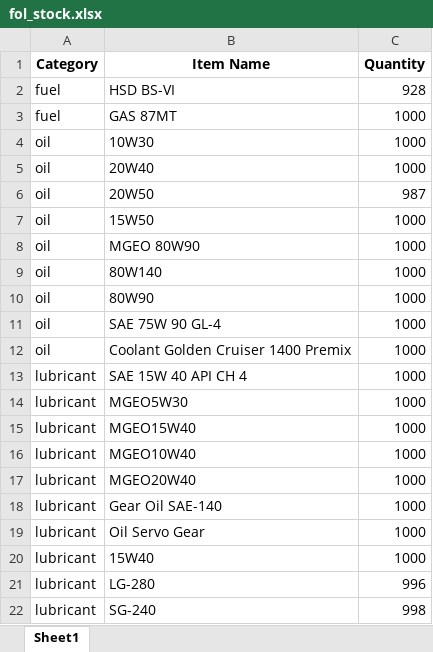
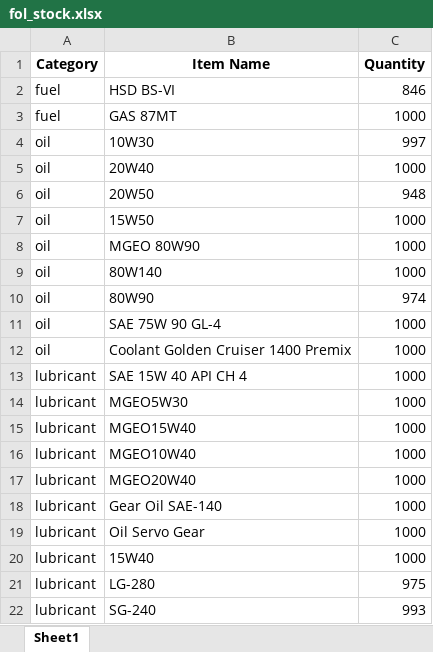
Before and after one commit to uchitmodi/FOL_WEBAPP, an Excel workbook: fol_stock.xlsx, sheet Sheet1, drawn as a sheet; values as stored, in another font and other column widths than the file's, no borders; the diff names each change by its address in the sheet, - before the commit and + after, or states it on an @@ line.

```diff
--- a/fol_stock.xlsx (sheet Sheet1)
+++ b/fol_stock.xlsx (sheet Sheet1)
-C2 (Quantity): 928
+C2 (Quantity): 846
-C4 (Quantity): 1000
+C4 (Quantity): 997
-C6 (Quantity): 987
+C6 (Quantity): 948
-C10 (Quantity): 1000
+C10 (Quantity): 974
-C21 (Quantity): 996
+C21 (Quantity): 975
-C22 (Quantity): 998
+C22 (Quantity): 993
```
Also changed, not shown: 15 other files.
